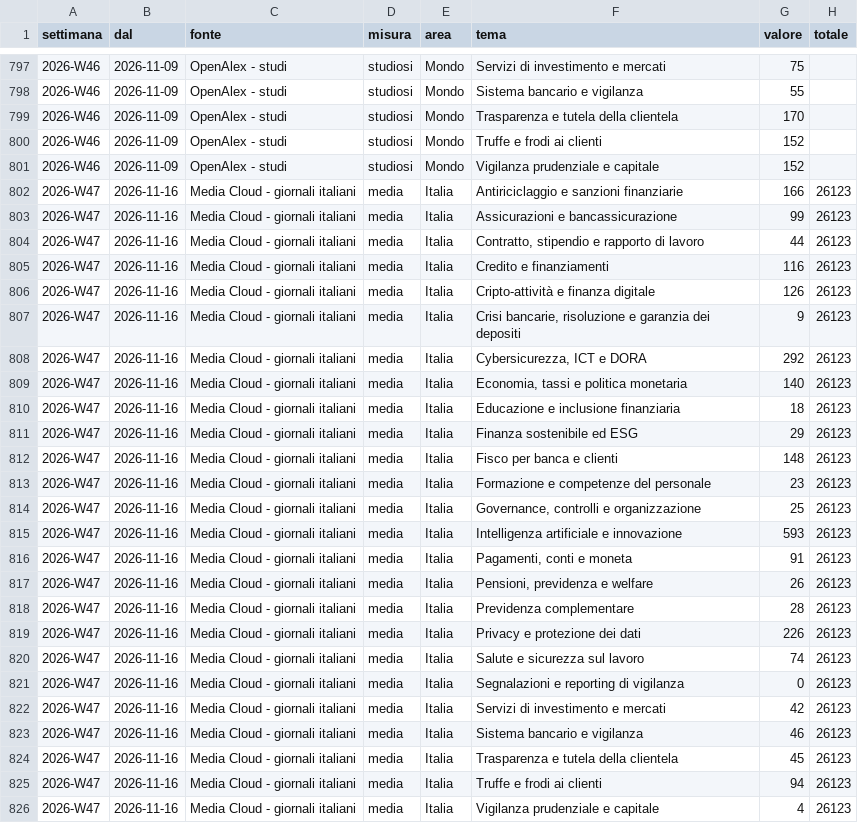
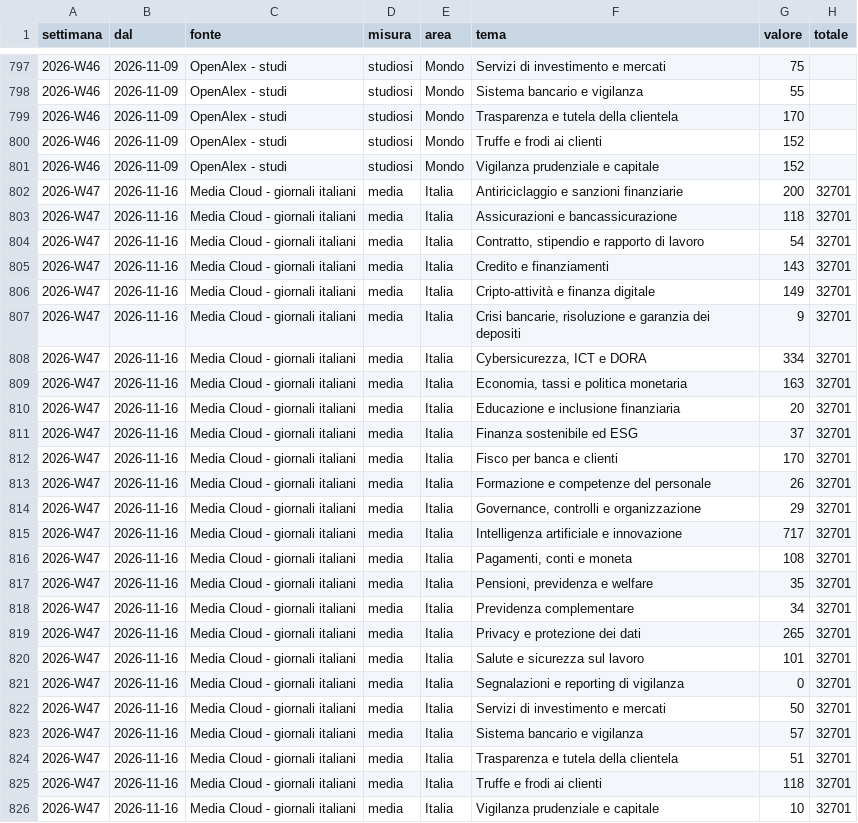
Before and after one commit to nicotena37/vp-alert-feed, a CSV file: archivio/conteggi.csv, drawn as a sheet; only a part is shown, gaps mark what is left out; the diff covers the shown part only.

```diff
--- a/archivio/conteggi.csv
+++ b/archivio/conteggi.csv
@@ -801,26 +801,26 @@ settimana,dal,fonte,misura,area,tema,valore,totale
 2026-W46,2026-11-09,OpenAlex - studi,studiosi,Mondo,Vigilanza prudenziale e capitale,152,
-2026-W47,2026-11-16,Media Cloud - giornali italiani,media,Italia,Antiriciclaggio e sanzioni finanziarie,166,26123
-2026-W47,2026-11-16,Media Cloud - giornali italiani,media,Italia,Assicurazioni e bancassicurazione,99,26123
-2026-W47,2026-11-16,Media Cloud - giornali italiani,media,Italia,"Contratto, stipendio e rapporto di lavoro",44,26123
-2026-W47,2026-11-16,Media Cloud - giornali italiani,media,Italia,Credito e finanziamenti,116,26123
-2026-W47,2026-11-16,Media Cloud - giornali italiani,media,Italia,Cripto-attività e finanza digitale,126,26123
-2026-W47,2026-11-16,Media Cloud - giornali italiani,media,Italia,"Crisi bancarie, risoluzione e garanzia dei depositi",9,26123
-2026-W47,2026-11-16,Media Cloud - giornali italiani,media,Italia,"Cybersicurezza, ICT e DORA",292,26123
-2026-W47,2026-11-16,Media Cloud - giornali italiani,media,Italia,"Economia, tassi e politica monetaria",140,26123
-2026-W47,2026-11-16,Media Cloud - giornali italiani,media,Italia,Educazione e inclusione finanziaria,18,26123
-2026-W47,2026-11-16,Media Cloud - giornali italiani,media,Italia,Finanza sostenibile ed ESG,29,26123
-2026-W47,2026-11-16,Media Cloud - giornali italiani,media,Italia,Fisco per banca e clienti,148,26123
-2026-W47,2026-11-16,Media Cloud - giornali italiani,media,Italia,Formazione e competenze del personale,23,26123
-2026-W47,2026-11-16,Media Cloud - giornali italiani,media,Italia,"Governance, controlli e organizzazione",25,26123
-2026-W47,2026-11-16,Media Cloud - giornali italiani,media,Italia,Intelligenza artificiale e innovazione,593,26123
-2026-W47,2026-11-16,Media Cloud - giornali italiani,media,Italia,"Pagamenti, conti e moneta",91,26123
-2026-W47,2026-11-16,Media Cloud - giornali italiani,media,Italia,"Pensioni, previdenza e welfare",26,26123
-2026-W47,2026-11-16,Media Cloud - giornali italiani,media,Italia,Previdenza complementare,28,26123
-2026-W47,2026-11-16,Media Cloud - giornali italiani,media,Italia,Privacy e protezione dei dati,226,26123
-2026-W47,2026-11-16,Media Cloud - giornali italiani,media,Italia,Salute e sicurezza sul lavoro,74,26123
-2026-W47,2026-11-16,Media Cloud - giornali italiani,media,Italia,Segnalazioni e reporting di vigilanza,0,26123
-2026-W47,2026-11-16,Media Cloud - giornali italiani,media,Italia,Servizi di investimento e mercati,42,26123
-2026-W47,2026-11-16,Media Cloud - giornali italiani,media,Italia,Sistema bancario e vigilanza,46,26123
-2026-W47,2026-11-16,Media Cloud - giornali italiani,media,Italia,Trasparenza e tutela della clientela,45,26123
-2026-W47,2026-11-16,Media Cloud - giornali italiani,media,Italia,Truffe e frodi ai clienti,94,26123
-2026-W47,2026-11-16,Media Cloud - giornali italiani,media,Italia,Vigilanza prudenziale e capitale,4,26123
+2026-W47,2026-11-16,Media Cloud - giornali italiani,media,Italia,Antiriciclaggio e sanzioni finanziarie,200,32701
+2026-W47,2026-11-16,Media Cloud - giornali italiani,media,Italia,Assicurazioni e bancassicurazione,118,32701
+2026-W47,2026-11-16,Media Cloud - giornali italiani,media,Italia,"Contratto, stipendio e rapporto di lavoro",54,32701
+2026-W47,2026-11-16,Media Cloud - giornali italiani,media,Italia,Credito e finanziamenti,143,32701
+2026-W47,2026-11-16,Media Cloud - giornali italiani,media,Italia,Cripto-attività e finanza digitale,149,32701
+2026-W47,2026-11-16,Media Cloud - giornali italiani,media,Italia,"Crisi bancarie, risoluzione e garanzia dei depositi",9,32701
+2026-W47,2026-11-16,Media Cloud - giornali italiani,media,Italia,"Cybersicurezza, ICT e DORA",334,32701
+2026-W47,2026-11-16,Media Cloud - giornali italiani,media,Italia,"Economia, tassi e politica monetaria",163,32701
+2026-W47,2026-11-16,Media Cloud - giornali italiani,media,Italia,Educazione e inclusione finanziaria,20,32701
+2026-W47,2026-11-16,Media Cloud - giornali italiani,media,Italia,Finanza sostenibile ed ESG,37,32701
+2026-W47,2026-11-16,Media Cloud - giornali italiani,media,Italia,Fisco per banca e clienti,170,32701
+2026-W47,2026-11-16,Media Cloud - giornali italiani,media,Italia,Formazione e competenze del personale,26,32701
+2026-W47,2026-11-16,Media Cloud - giornali italiani,media,Italia,"Governance, controlli e organizzazione",29,32701
+2026-W47,2026-11-16,Media Cloud - giornali italiani,media,Italia,Intelligenza artificiale e innovazione,717,32701
+2026-W47,2026-11-16,Media Cloud - giornali italiani,media,Italia,"Pagamenti, conti e moneta",108,32701
+2026-W47,2026-11-16,Media Cloud - giornali italiani,media,Italia,"Pensioni, previdenza e welfare",35,32701
+2026-W47,2026-11-16,Media Cloud - giornali italiani,media,Italia,Previdenza complementare,34,32701
+2026-W47,2026-11-16,Media Cloud - giornali italiani,media,Italia,Privacy e protezione dei dati,265,32701
+2026-W47,2026-11-16,Media Cloud - giornali italiani,media,Italia,Salute e sicurezza sul lavoro,101,32701
+2026-W47,2026-11-16,Media Cloud - giornali italiani,media,Italia,Segnalazioni e reporting di vigilanza,0,32701
+2026-W47,2026-11-16,Media Cloud - giornali italiani,media,Italia,Servizi di investimento e mercati,50,32701
+2026-W47,2026-11-16,Media Cloud - giornali italiani,media,Italia,Sistema bancario e vigilanza,57,32701
+2026-W47,2026-11-16,Media Cloud - giornali italiani,media,Italia,Trasparenza e tutela della clientela,51,32701
+2026-W47,2026-11-16,Media Cloud - giornali italiani,media,Italia,Truffe e frodi ai clienti,118,32701
+2026-W47,2026-11-16,Media Cloud - giornali italiani,media,Italia,Vigilanza prudenziale e capitale,10,32701
```
Also changed, not shown: 50 edited cells elsewhere in this file, archivio/indice_temi.csv, archivio/settimanale.csv, 4 other files.
